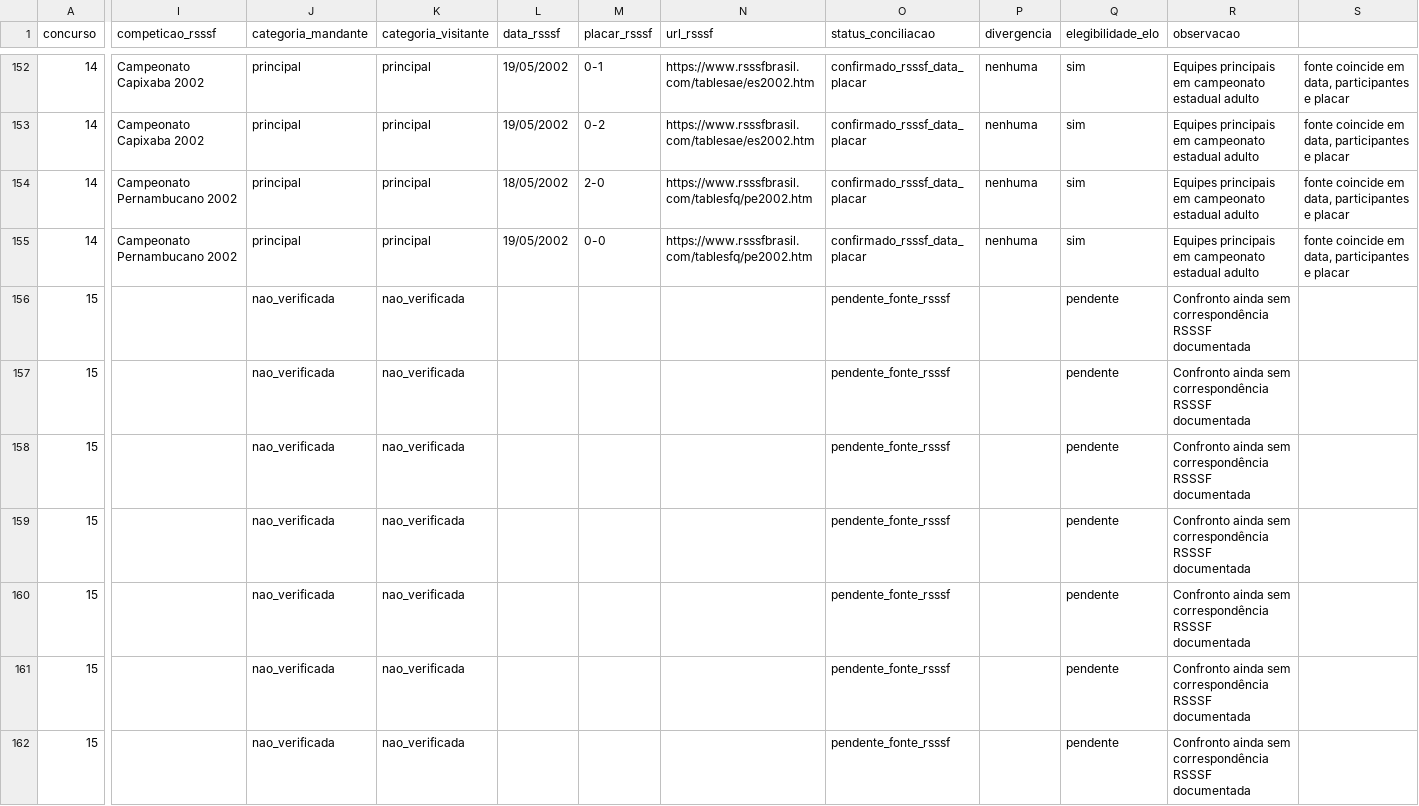
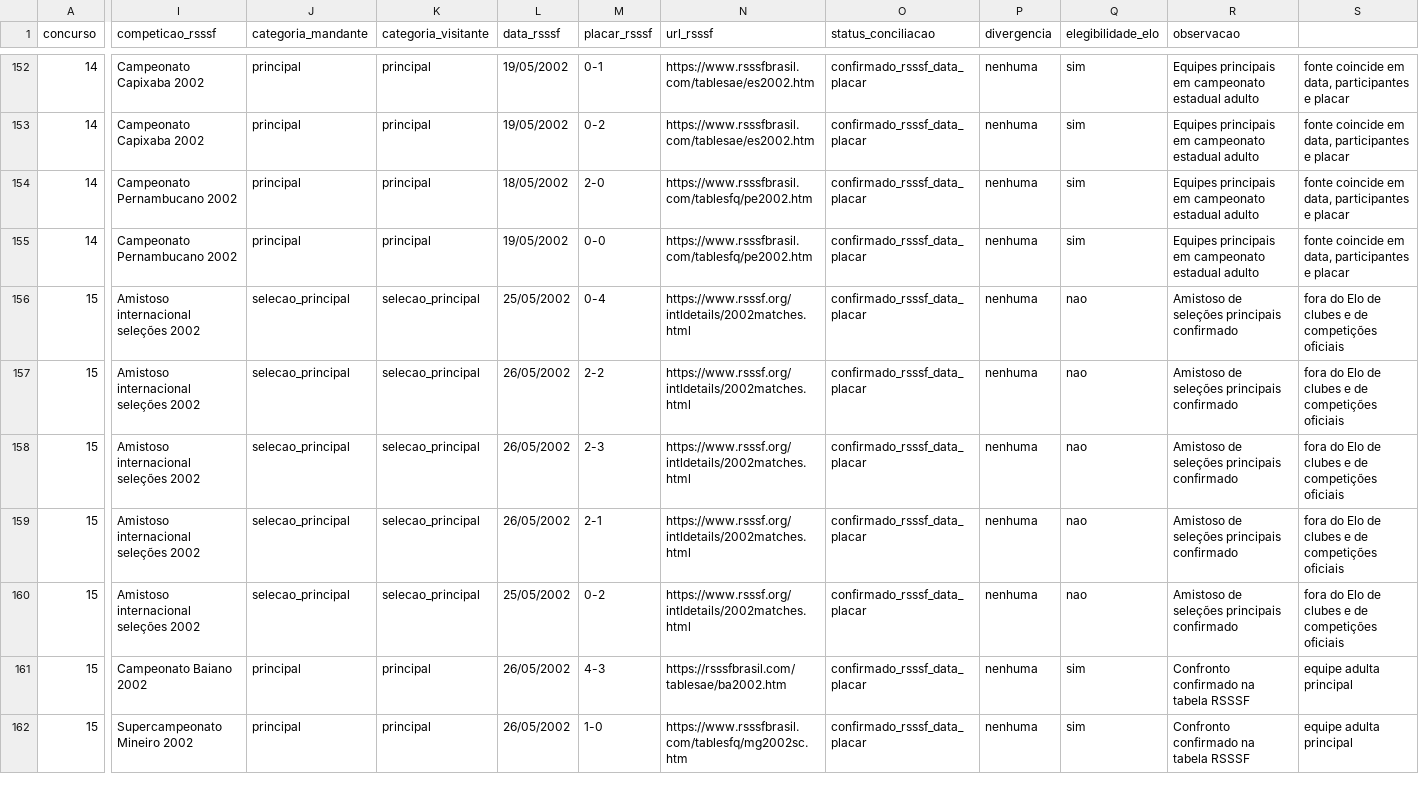
Before and after one commit to marcosvilhena87/Loteca.FiveThirtyEight, a CSV file: audits/rsssf/concursos_0004_0100_manifest.csv, drawn as a sheet; only a part is shown, gaps mark what is left out; the diff covers the shown part only; the diff names each change by its address in the sheet, - before the commit and + after, or states it on an @@ line.

Commit message:
audit: confirm contest 0015 matches and separate internationals from club Elo

```diff
--- a/audits/rsssf/concursos_0004_0100_manifest.csv
+++ b/audits/rsssf/concursos_0004_0100_manifest.csv
-I156:I160 (competicao_rsssf): (empty)
+I156:I160 (competicao_rsssf): Amistoso internacional seleções 2002
-J156:J160 (categoria_mandante): nao_verificada
+J156:J160 (categoria_mandante): selecao_principal
-K156:K160 (categoria_visitante): nao_verificada
+K156:K160 (categoria_visitante): selecao_principal
-L156 (data_rsssf): (empty)
+L156 (data_rsssf): 25/05/2002
-M156 (placar_rsssf): (empty)
+M156 (placar_rsssf): 0-4
-N156:N160 (url_rsssf): (empty)
+N156:N160 (url_rsssf): https://www.rsssf.org/intldetails/2002matches.html
-O156:O162 (status_conciliacao): pendente_fonte_rsssf
+O156:O162 (status_conciliacao): confirmado_rsssf_data_placar
-P156:P162 (divergencia): (empty)
+P156:P162 (divergencia): nenhuma
-Q156:Q160 (elegibilidade_elo): pendente
+Q156:Q160 (elegibilidade_elo): nao
-R156:R160 (observacao): Confronto ainda sem correspondência RSSSF documentada
+R156:R160 (observacao): Amistoso de seleções principais confirmado
-S156:S160: (empty)
+S156:S160: fora do Elo de clubes e de competições oficiais
-L157:L159 (data_rsssf): (empty)
+L157:L159 (data_rsssf): 26/05/2002
-M157 (placar_rsssf): (empty)
+M157 (placar_rsssf): 2-2
-M158 (placar_rsssf): (empty)
+M158 (placar_rsssf): 2-3
-M159 (placar_rsssf): (empty)
+M159 (placar_rsssf): 2-1
-L160 (data_rsssf): (empty)
+L160 (data_rsssf): 25/05/2002
-M160 (placar_rsssf): (empty)
+M160 (placar_rsssf): 0-2
-I161 (competicao_rsssf): (empty)
+I161 (competicao_rsssf): Campeonato Baiano 2002
-J161:J162 (categoria_mandante): nao_verificada
+J161:J162 (categoria_mandante): principal
-K161:K162 (categoria_visitante): nao_verificada
+K161:K162 (categoria_visitante): principal
-L161:L162 (data_rsssf): (empty)
+L161:L162 (data_rsssf): 26/05/2002
-M161 (placar_rsssf): (empty)
+M161 (placar_rsssf): 4-3
-N161 (url_rsssf): (empty)
+N161 (url_rsssf): https://rsssfbrasil.com/tablesae/ba2002.htm
-Q161:Q162 (elegibilidade_elo): pendente
+Q161:Q162 (elegibilidade_elo): sim
-R161:R162 (observacao): Confronto ainda sem correspondência RSSSF documentada
+R161:R162 (observacao): Confronto confirmado na tabela RSSSF
-S161:S162: (empty)
+S161:S162: equipe adulta principal
-I162 (competicao_rsssf): (empty)
+I162 (competicao_rsssf): Supercampeonato Mineiro 2002
-M162 (placar_rsssf): (empty)
+M162 (placar_rsssf): 1-0
-N162 (url_rsssf): (empty)
+N162 (url_rsssf): https://www.rsssfbrasil.com/tablesfq/mg2002sc.htm
```
Also changed, not shown: 86 edited cells elsewhere in this file.
